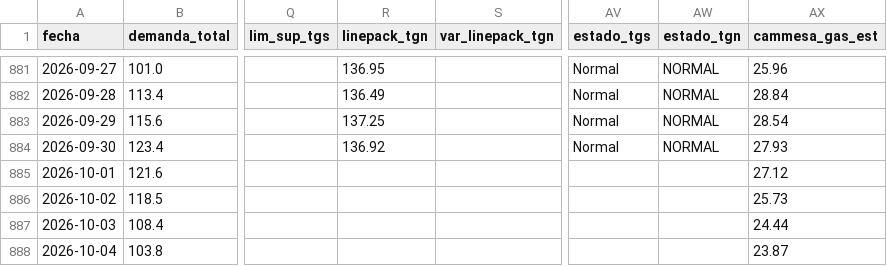
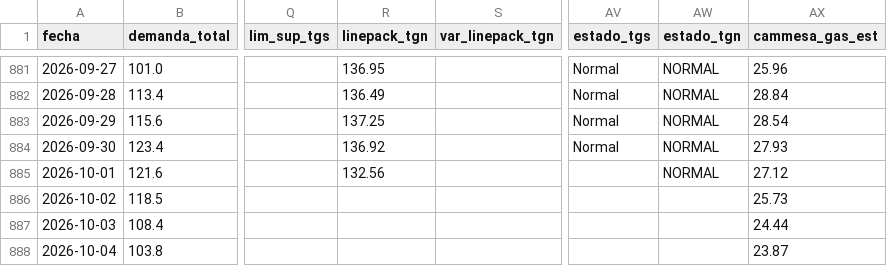
Before and after one commit to RodrigoManassero/estado-sistema-gas-rodrigo, a CSV file: data/daily.csv, drawn as a sheet; only a part is shown, gaps mark what is left out; the diff names each change by its address in the sheet, - before the commit and + after, or states it on an @@ line.

```diff
--- a/data/daily.csv
+++ b/data/daily.csv
-R885 (linepack_tgn): (empty)
+R885 (linepack_tgn): 132.56
-AW885 (estado_tgn): (empty)
+AW885 (estado_tgn): NORMAL
```
Also changed, not shown: 3 other files.
